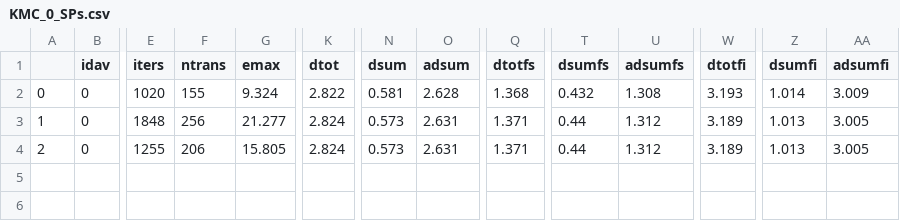
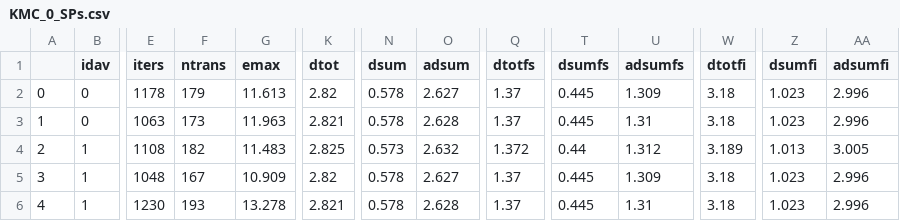
Before and after one commit to TaoLiang120/SEAKMC2_py_parallel, a CSV file: Fe_vacancy/SPOut/KMC_0_SPs.csv, drawn as a sheet; only a part is shown, gaps mark what is left out; rows hold the shown columns only; the diff covers the shown part only; the diff names each change by its address in the sheet, - before the commit and + after, or states it on an @@ line.

```diff
--- a/Fe_vacancy/SPOut/KMC_0_SPs.csv
+++ b/Fe_vacancy/SPOut/KMC_0_SPs.csv
-E2 (iters): 1020
+E2 (iters): 1178
-F2 (ntrans): 155
+F2 (ntrans): 179
-G2 (emax): 9.324
+G2 (emax): 11.613
-K2 (dtot): 2.822
+K2 (dtot): 2.82
-N2 (dsum): 0.581
+N2 (dsum): 0.578
-O2 (adsum): 2.628
+O2 (adsum): 2.627
-Q2 (dtotfs): 1.368
+Q2 (dtotfs): 1.37
-T2 (dsumfs): 0.432
+T2 (dsumfs): 0.445
-U2 (adsumfs): 1.308
+U2 (adsumfs): 1.309
-W2 (dtotfi): 3.193
+W2 (dtotfi): 3.18
-Z2 (dsumfi): 1.014
+Z2 (dsumfi): 1.023
-AA2 (adsumfi): 3.009
+AA2 (adsumfi): 2.996
-E3 (iters): 1848
+E3 (iters): 1063
-F3 (ntrans): 256
+F3 (ntrans): 173
-G3 (emax): 21.277
+G3 (emax): 11.963
-K3 (dtot): 2.824
+K3 (dtot): 2.821
-N3 (dsum): 0.573
+N3 (dsum): 0.578
-O3 (adsum): 2.631
+O3 (adsum): 2.628
-Q3 (dtotfs): 1.371
+Q3 (dtotfs): 1.37
-T3 (dsumfs): 0.44
+T3 (dsumfs): 0.445
-U3 (adsumfs): 1.312
+U3 (adsumfs): 1.31
-W3 (dtotfi): 3.189
+W3 (dtotfi): 3.18
-Z3 (dsumfi): 1.013
+Z3 (dsumfi): 1.023
-AA3 (adsumfi): 3.005
+AA3 (adsumfi): 2.996
-B4 (idav): 0
+B4 (idav): 1
-E4 (iters): 1255
+E4 (iters): 1108
-F4 (ntrans): 206
+F4 (ntrans): 182
-G4 (emax): 15.805
+G4 (emax): 11.483
-K4 (dtot): 2.824
+K4 (dtot): 2.825
-O4 (adsum): 2.631
+O4 (adsum): 2.632
-Q4 (dtotfs): 1.371
+Q4 (dtotfs): 1.372
+row 5: 3 | 1 | 1048 | 167 | 10.909 | 2.82 | 0.578 | 2.627 | 1.37 | 0.445 | 1.309 | 3.18 | 1.023 | 2.996
+row 6: 4 | 1 | 1230 | 193 | 13.278 | 2.821 | 0.578 | 2.628 | 1.37 | 0.445 | 1.31 | 3.18 | 1.023 | 2.996
```
Also changed, not shown: 2 edited cells elsewhere in this file, Fe_vacancy/SPOut/KMC_0_DetailSPs.csv, Fe_vacancy/SPOut/KMC_0_Prob.csv, 14 other files.
